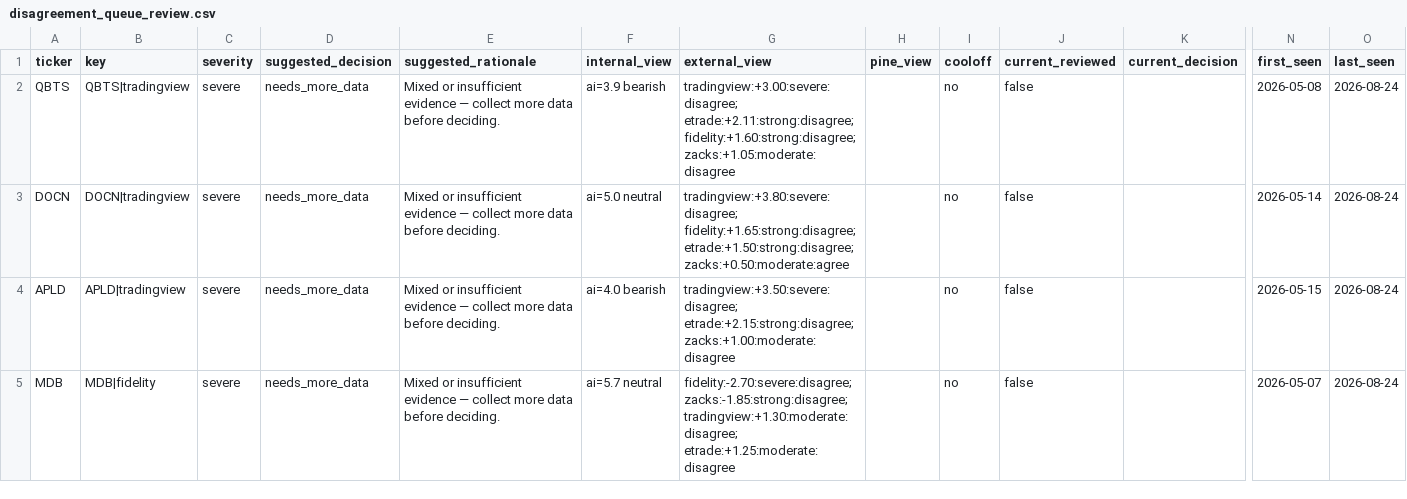
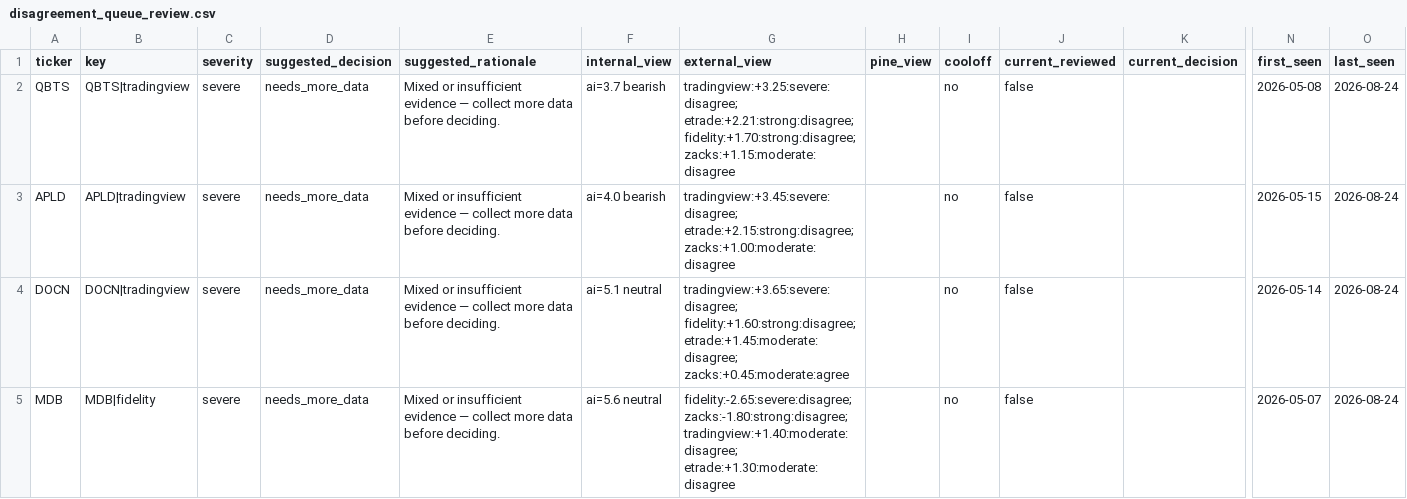
Before and after one commit to stdeplock-prog/ai-stock-rankings, a CSV file: data/reports/disagreement_queue_review.csv, drawn as a sheet; only a part is shown, gaps mark what is left out; removed rows and columns are numbered as before the commit, all else as after; rows hold the shown columns only; the diff covers the shown part only; the diff names each change by its address in the sheet, - before the commit and + after, or states it on an @@ line.

```diff
--- a/data/reports/disagreement_queue_review.csv
+++ b/data/reports/disagreement_queue_review.csv
-F2 (internal_view): ai=3.9 bearish
+F2 (internal_view): ai=3.7 bearish
-G2 (external_view): tradingview:+3.00:severe:disagree; etrade:+2.11:strong:disagree; fidelity:+1.60:strong:disagree; zacks:+1.05:moderate:disagree
+G2 (external_view): tradingview:+3.25:severe:disagree; etrade:+2.21:strong:disagree; fidelity:+1.70:strong:disagree; zacks:+1.15:moderate:disagree
-row 3: DOCN | DOCN|tradingview | severe | needs_more_data | Mixed or insufficient evidence — collect more data before deciding. | ai=5.0 neutral | tradingview:+3.80:severe:disagree; fidelity:+1.65:strong:disagree; etrade:+1.50:strong:disagree; zacks:+0.50:moderate:agree |  | no | false |  | 2026-05-14 | 2026-08-24
-G3 (external_view): tradingview:+3.50:severe:disagree; etrade:+2.15:strong:disagree; zacks:+1.00:moderate:disagree
+G3 (external_view): tradingview:+3.45:severe:disagree; etrade:+2.15:strong:disagree; zacks:+1.00:moderate:disagree
+row 4: DOCN | DOCN|tradingview | severe | needs_more_data | Mixed or insufficient evidence — collect more data before deciding. | ai=5.1 neutral | tradingview:+3.65:severe:disagree; fidelity:+1.60:strong:disagree; etrade:+1.45:moderate:disagree; zacks:+0.45:moderate:agree |  | no | false |  | 2026-05-14 | 2026-08-24
-F5 (internal_view): ai=5.7 neutral
+F5 (internal_view): ai=5.6 neutral
-G5 (external_view): fidelity:-2.70:severe:disagree; zacks:-1.85:strong:disagree; tradingview:+1.30:moderate:disagree; etrade:+1.25:moderate:disagree
+G5 (external_view): fidelity:-2.65:severe:disagree; zacks:-1.80:strong:disagree; tradingview:+1.40:moderate:disagree; etrade:+1.30:moderate:disagree
```
Also changed, not shown: 17 edited cells elsewhere in this file, data/processed/catalysts.csv, data/processed/scoring_outputs/swing_rankings.csv, 48 other files.
